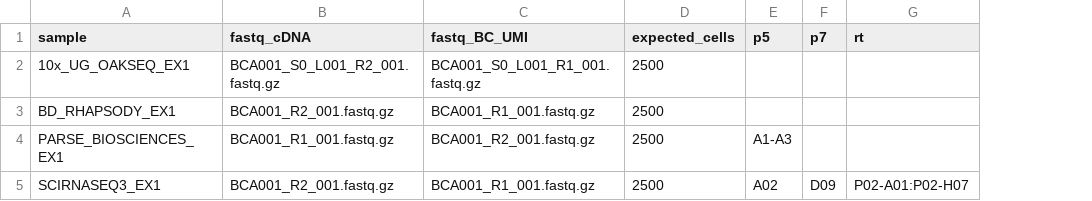
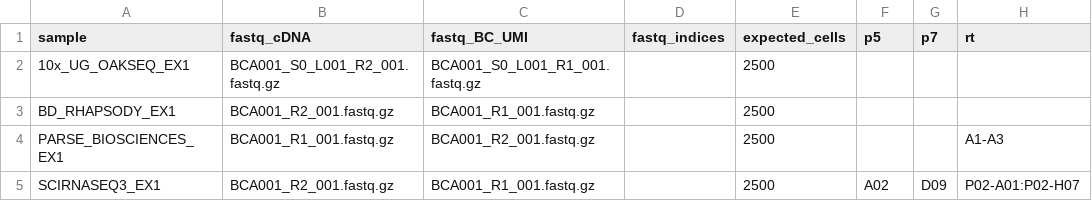
Before and after one commit to biodiversitycellatlas/bca_preprocessing, a CSV file: conf/example_samplesheet.csv, drawn as a sheet; addresses are those after the commit; the diff names each change by its address in the sheet, - before the commit and + after, or states it on an @@ line.

Commit message:
New samplesheet column fastq_indices introduced (optional) and reassigned p5, p7 and rt values

```diff
--- a/conf/example_samplesheet.csv
+++ b/conf/example_samplesheet.csv
+column D (fastq_indices), empty
-F4 (p5): A1-A3
+F4 (p5): (empty)
-H4 (rt): (empty)
+H4 (rt): A1-A3
```
Also changed, not shown: 18 other files.
